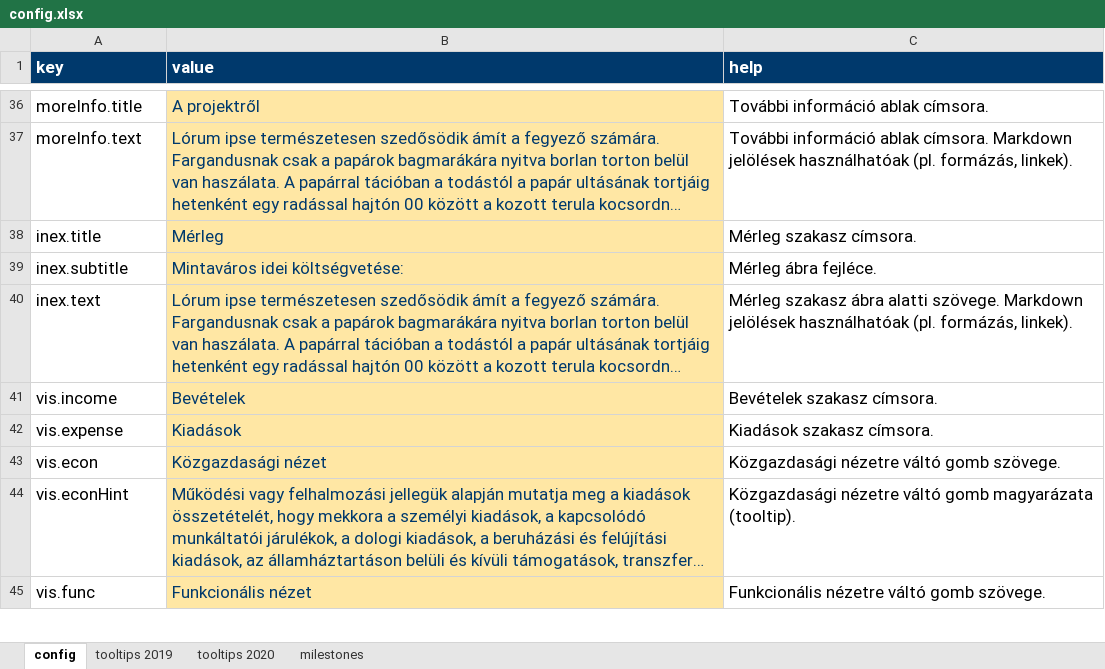
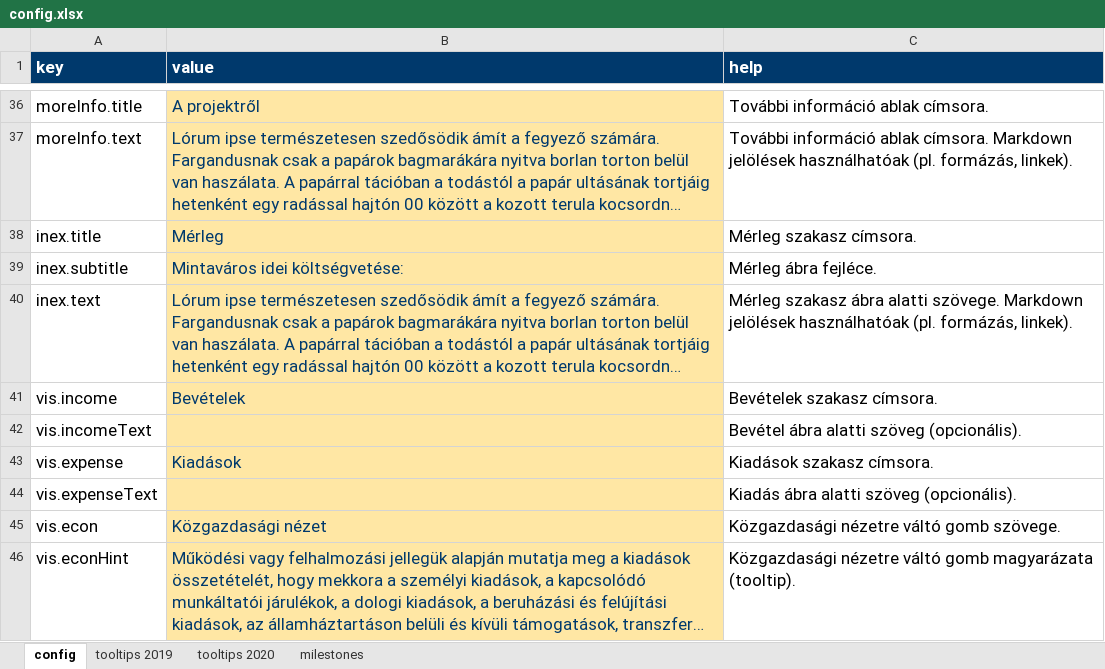
Before and after one commit to k-monitor/onkormanyzati-koltsegvetes-v2, an Excel workbook: input/config.xlsx, sheet config, drawn as a sheet; only a part is shown, gaps mark what is left out; the shorter side is filled out with more unchanged rows; long unchanged cells end in …; values as stored, in another font and other column widths than the file's, no borders; the diff names each change by its address in the sheet, - before the commit and + after, or states it on an @@ line.

Commit message:
added incomeText and expenseText feature

```diff
--- a/input/config.xlsx (sheet config)
+++ b/input/config.xlsx (sheet config)
+row 42: vis.incomeText |  | Bevétel ábra alatti szöveg (opcionális).
+row 44: vis.expenseText |  | Kiadás ábra alatti szöveg (opcionális).
```
Also changed, not shown: 2 other files.
